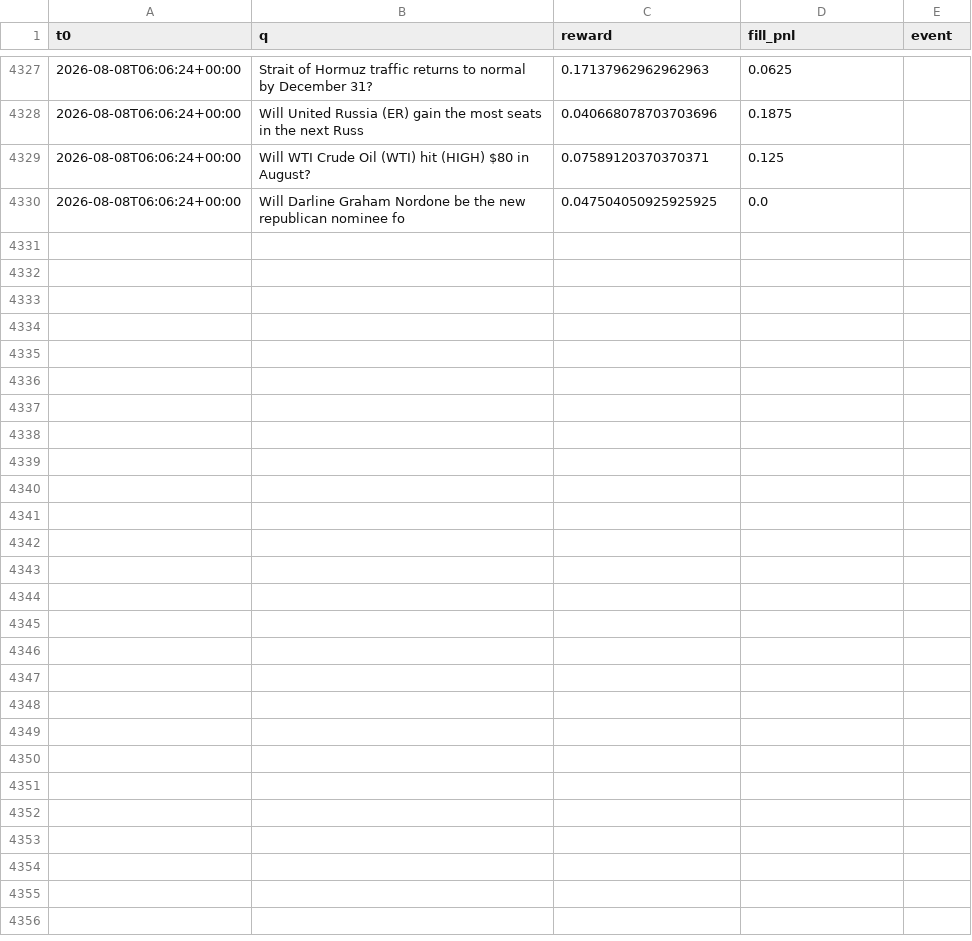
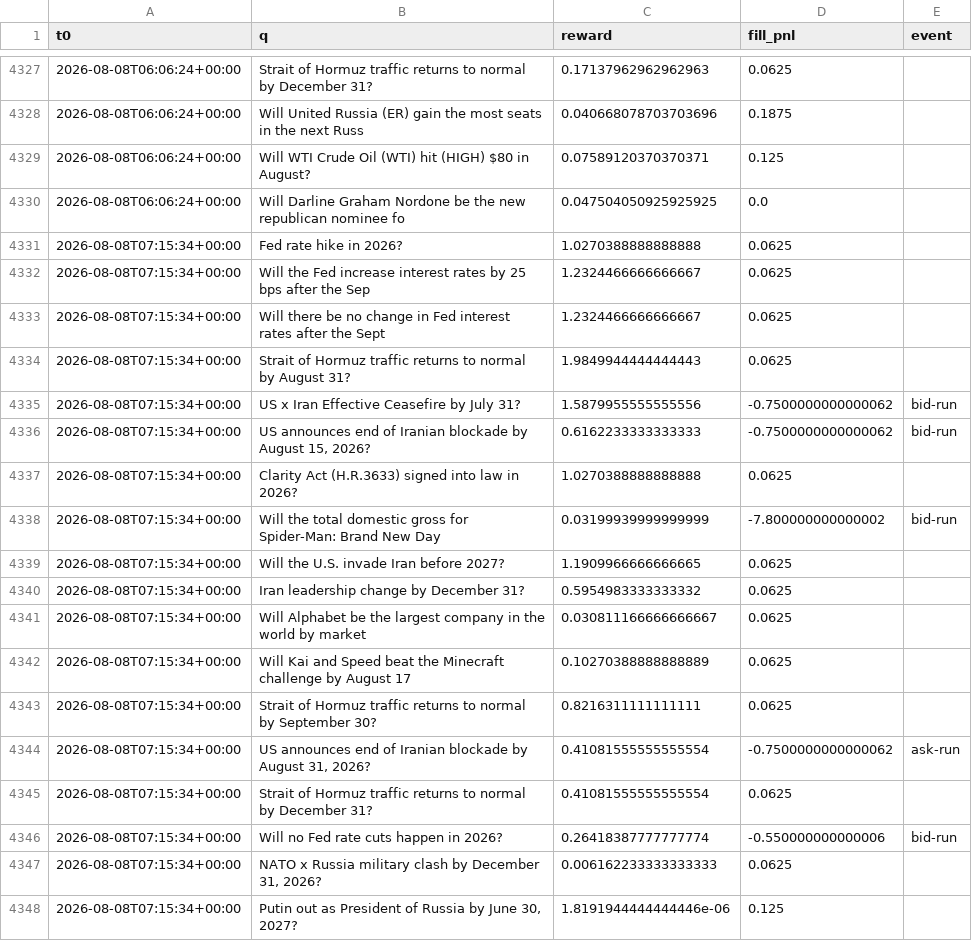
Before and after one commit to Savi-Swar/desk, a CSV file: collected/maker_net.csv, drawn as a sheet; only a part is shown, gaps mark what is left out.

```diff
--- a/collected/maker_net.csv
+++ b/collected/maker_net.csv
@@ -4330 +4330,19 @@ t0,q,reward,fill_pnl,event
 2026-08-08T06:06:24+00:00,Will Darline Graham Nordone be the new republican nominee fo,0.047504050925925925,0.0,
+2026-08-08T07:15:34+00:00,Fed rate hike in 2026?,1.0270388888888888,0.0625,
+2026-08-08T07:15:34+00:00,Will the Fed increase interest rates by 25 bps after the Sep,1.2324466666666667,0.0625,
+2026-08-08T07:15:34+00:00,Will there be no change in Fed interest rates after the Sept,1.2324466666666667,0.0625,
+2026-08-08T07:15:34+00:00,Strait of Hormuz traffic returns to normal by August 31?,1.9849944444444443,0.0625,
+2026-08-08T07:15:34+00:00,US x Iran Effective Ceasefire by July 31?,1.5879955555555556,-0.7500000000000062,bid-run
+2026-08-08T07:15:34+00:00,"US announces end of Iranian blockade by August 15, 2026?",0.6162233333333333,-0.7500000000000062,bid-run
+2026-08-08T07:15:34+00:00,Clarity Act (H.R.3633) signed into law in 2026?,1.0270388888888888,0.0625,
+2026-08-08T07:15:34+00:00,Will the total domestic gross for Spider-Man: Brand New Day ,0.03199939999999999,-7.800000000000002,bid-run
+2026-08-08T07:15:34+00:00,Will the U.S. invade Iran before 2027?,1.1909966666666665,0.0625,
+2026-08-08T07:15:34+00:00,Iran leadership change by December 31?,0.5954983333333332,0.0625,
+2026-08-08T07:15:34+00:00,Will Alphabet be the largest company in the world by market ,0.030811166666666667,0.0625,
+2026-08-08T07:15:34+00:00,Will Kai and Speed beat the Minecraft challenge by August 17,0.10270388888888889,0.0625,
+2026-08-08T07:15:34+00:00,Strait of Hormuz traffic returns to normal by September 30?,0.8216311111111111,0.0625,
+2026-08-08T07:15:34+00:00,"US announces end of Iranian blockade by August 31, 2026?",0.41081555555555554,-0.7500000000000062,ask-run
+2026-08-08T07:15:34+00:00,Strait of Hormuz traffic returns to normal by December 31?,0.41081555555555554,0.0625,
+2026-08-08T07:15:34+00:00,Will no Fed rate cuts happen in 2026?,0.26418387777777774,-0.550000000000006,bid-run
+2026-08-08T07:15:34+00:00,"NATO x Russia military clash by December 31, 2026?",0.006162233333333333,0.0625,
+2026-08-08T07:15:34+00:00,"Putin out as President of Russia by June 30, 2027?",1.8191944444444446e-06,0.125,
```
Also changed, not shown: collected/maker_book.csv, collected/maker_net3.csv, 1 other file.
